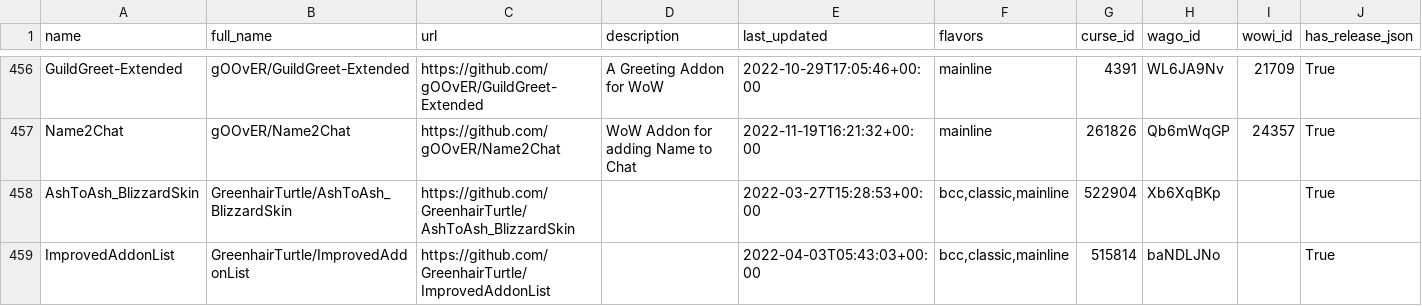
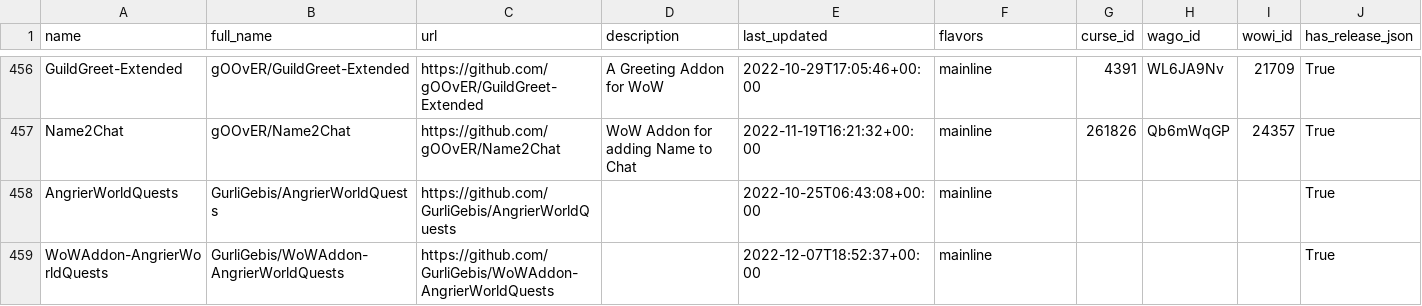
Before and after one commit to layday/github-wow-addon-catalogue, a CSV file: addons.csv, drawn as a sheet; only a part is shown, gaps mark what is left out; the shorter side is filled out with more unchanged rows; rows hold the shown columns only; the diff covers the shown part only; the diff names each change by its address in the sheet, - before the commit and + after, or states it on an @@ line.

Commit message:
Remove renamed add-ons

```diff
--- a/addons.csv
+++ b/addons.csv
-row 458: AshToAsh_BlizzardSkin | GreenhairTurtle/AshToAsh_BlizzardSkin | https://github.com/GreenhairTurtle/AshToAsh_BlizzardSkin |  | 2022-03-27T15:28:53+00:00 | bcc,classic,mainline | 522904 | Xb6XqBKp |  | True
-row 459: ImprovedAddonList | GreenhairTurtle/ImprovedAddonList | https://github.com/GreenhairTurtle/ImprovedAddonList |  | 2022-04-03T05:43:03+00:00 | bcc,classic,mainline | 515814 | baNDLJNo |  | True
```
Also changed, not shown: 4 removed rows elsewhere in this file.
